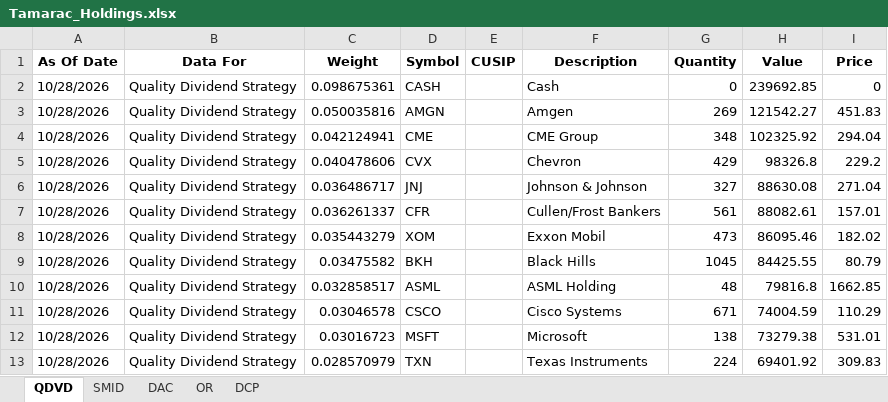
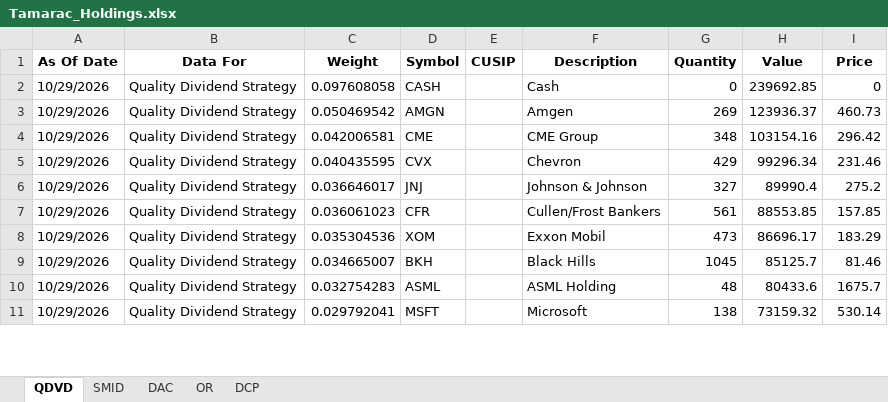
Before and after one commit to ryansadair/mcp-dashboard, an Excel workbook: data/Tamarac_Holdings.xlsx, sheet QDVD, drawn as a sheet; only a part is shown; values as stored, in another font and other column widths than the file's, no borders; removed rows and columns are numbered as before the commit, all else as after; the diff covers the shown part only; the diff names each change by its address in the sheet, - before the commit and + after, or states it on an @@ line.

```diff
--- a/data/Tamarac_Holdings.xlsx (sheet QDVD)
+++ b/data/Tamarac_Holdings.xlsx (sheet QDVD)
-A2:A10 (As Of Date): 10/28/2026
+A2:A10 (As Of Date): 10/29/2026
-C2 (Weight): 0.098675361
+C2 (Weight): 0.097608058
-C3 (Weight): 0.050035816
+C3 (Weight): 0.050469542
-H3 (Value): 121542.27
+H3 (Value): 123936.37
-I3 (Price): 451.83
+I3 (Price): 460.73
-C4 (Weight): 0.042124941
+C4 (Weight): 0.042006581
-H4 (Value): 102325.92
+H4 (Value): 103154.16
-I4 (Price): 294.04
+I4 (Price): 296.42
-C5 (Weight): 0.040478606
+C5 (Weight): 0.040435595
-H5 (Value): 98326.8
+H5 (Value): 99296.34
-I5 (Price): 229.2
+I5 (Price): 231.46
-C6 (Weight): 0.036486717
+C6 (Weight): 0.036646017
-H6 (Value): 88630.08
+H6 (Value): 89990.4
-I6 (Price): 271.04
+I6 (Price): 275.2
-C7 (Weight): 0.036261337
+C7 (Weight): 0.036061023
-H7 (Value): 88082.61
+H7 (Value): 88553.85
-I7 (Price): 157.01
+I7 (Price): 157.85
-C8 (Weight): 0.035443279
+C8 (Weight): 0.035304536
-H8 (Value): 86095.46
+H8 (Value): 86696.17
-I8 (Price): 182.02
+I8 (Price): 183.29
-C9 (Weight): 0.03475582
+C9 (Weight): 0.034665007
-H9 (Value): 84425.55
+H9 (Value): 85125.7
-I9 (Price): 80.79
+I9 (Price): 81.46
-C10 (Weight): 0.032858517
+C10 (Weight): 0.032754283
-H10 (Value): 79816.8
+H10 (Value): 80433.6
-I10 (Price): 1662.85
+I10 (Price): 1675.7
-row 11: 10/28/2026 | Quality Dividend Strategy | 0.03046578 | CSCO |  | Cisco Systems | 671 | 74004.59 | 110.29
-A11 (As Of Date): 10/28/2026
+A11 (As Of Date): 10/29/2026
-C11 (Weight): 0.03016723
+C11 (Weight): 0.029792041
-H11 (Value): 73279.38
+H11 (Value): 73159.32
-I11 (Price): 531.01
+I11 (Price): 530.14
-row 13: 10/28/2026 | Quality Dividend Strategy | 0.028570979 | TXN |  | Texas Instruments | 224 | 69401.92 | 309.83
```
Also changed, not shown: 6 added rows, 4 removed rows and 84 edited cells elsewhere in this sheet, sheet DAC, sheet DCP, sheet OR, sheet SMID.
